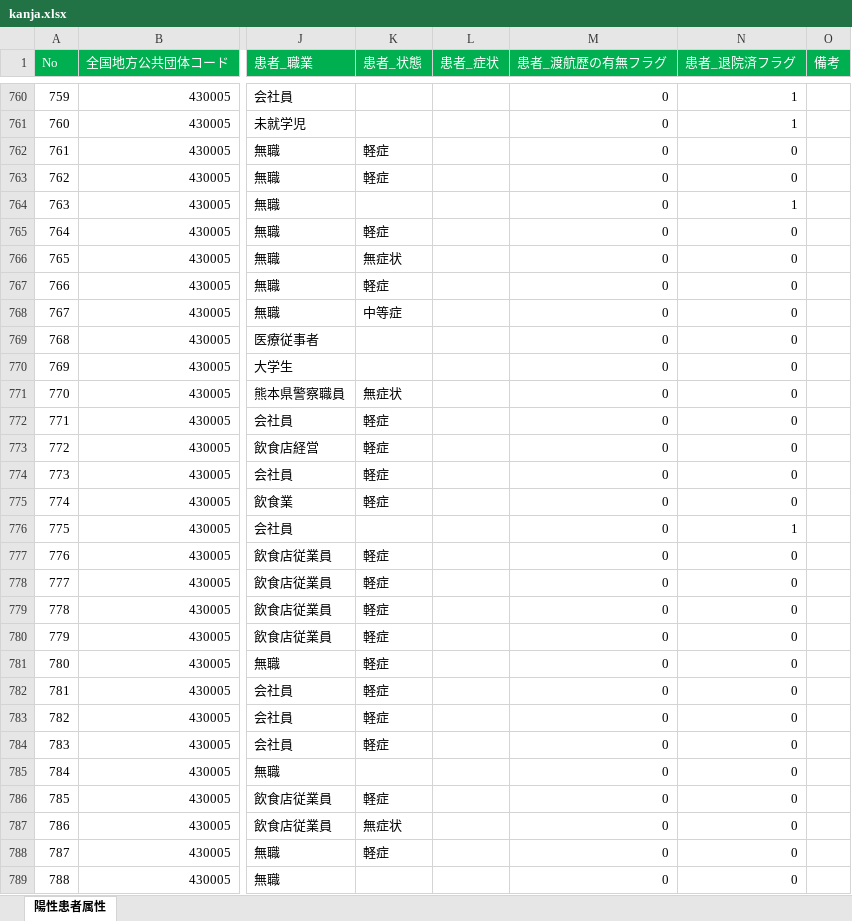
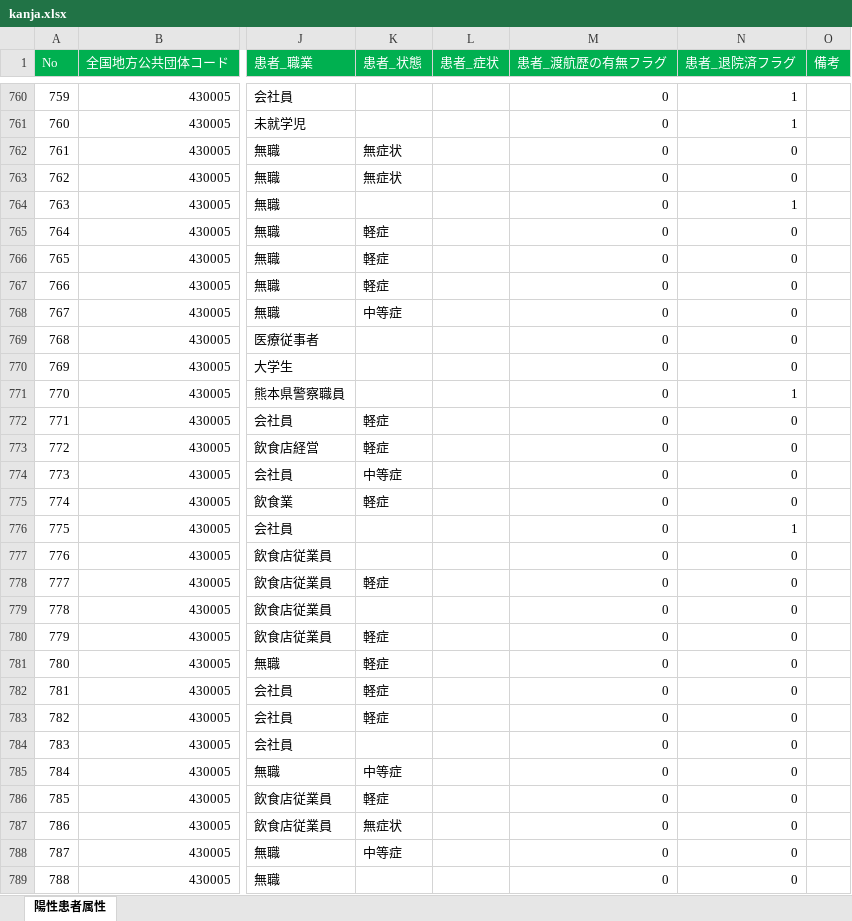
Before and after one commit to imabari/kumamoto-covid19, an Excel workbook: kanja.xlsx, sheet 陽性患者属性, drawn as a sheet; only a part is shown, gaps mark what is left out; values as stored, in another font and other column widths than the file's, no borders; the diff covers the shown part only; the diff names each change by its address in the sheet, - before the commit and + after, or states it on an @@ line.

```diff
--- a/kanja.xlsx (sheet 陽性患者属性)
+++ b/kanja.xlsx (sheet 陽性患者属性)
-K762:K763 (患者_状態): 軽症
+K762:K763 (患者_状態): 無症状
-K766 (患者_状態): 無症状
+K766 (患者_状態): 軽症
-K771 (患者_状態): 無症状
+K771 (患者_状態): (empty)
-N771 (患者_退院済フラグ): 0
+N771 (患者_退院済フラグ): 1
-K774 (患者_状態): 軽症
+K774 (患者_状態): 中等症
-K777 (患者_状態): 軽症
+K777 (患者_状態): (empty)
-K779 (患者_状態): 軽症
+K779 (患者_状態): (empty)
-K784 (患者_状態): 軽症
+K784 (患者_状態): (empty)
-K785 (患者_状態): (empty)
+K785 (患者_状態): 中等症
-K788 (患者_状態): 軽症
+K788 (患者_状態): 中等症
```
Also changed, not shown: 11 added rows and 8 edited cells elsewhere in this sheet, kensa.xlsx, 1 other file.
